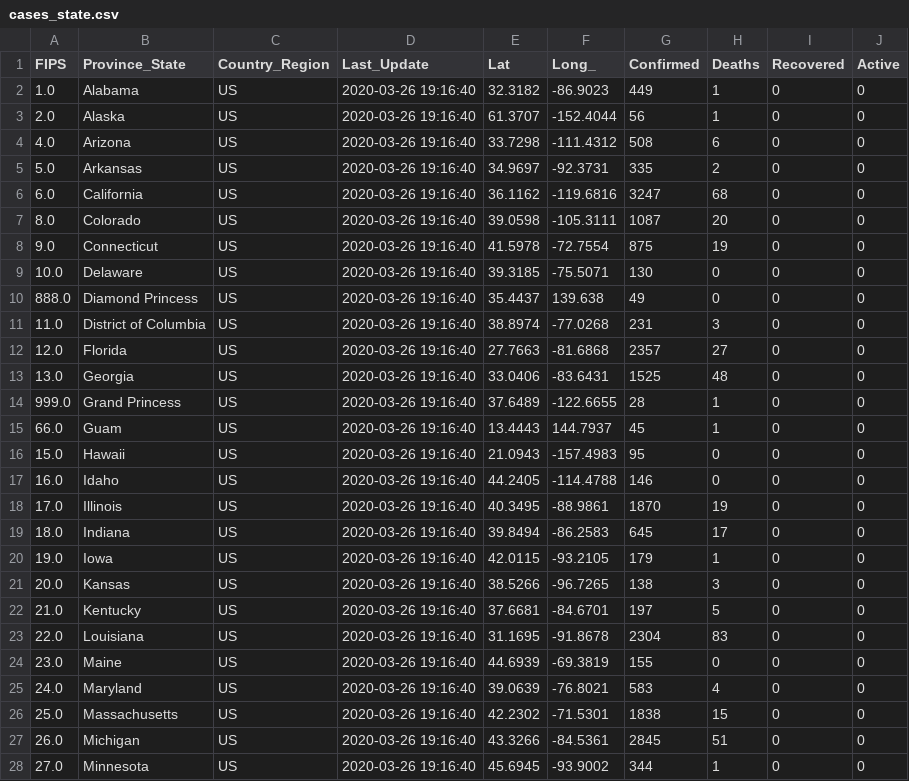
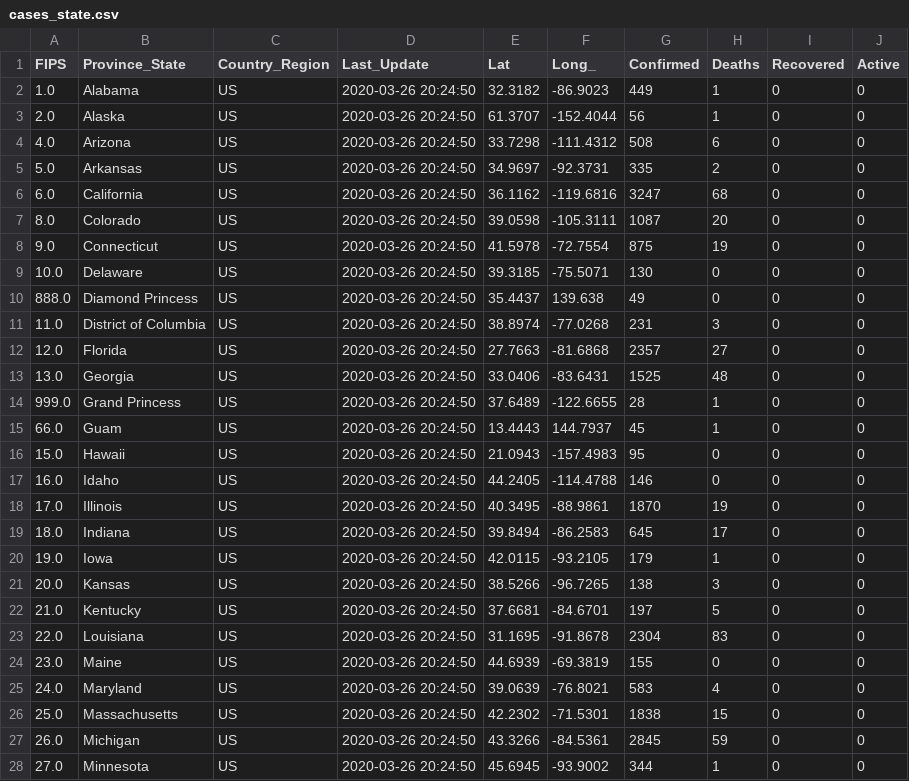
Before and after one commit to pablisco/virustrend, a CSV file: cache/cases_state.csv, drawn as a sheet; only a part is shown; the diff covers the shown part only.

```diff
--- a/cache/cases_state.csv
+++ b/cache/cases_state.csv
@@ -1,28 +1,28 @@
 FIPS,Province_State,Country_Region,Last_Update,Lat,Long_,Confirmed,Deaths,Recovered,Active
-1.0,Alabama,US,2020-03-26 19:16:40,32.3182,-86.9023,449,1,0,0
-2.0,Alaska,US,2020-03-26 19:16:40,61.3707,-152.4044,56,1,0,0
-4.0,Arizona,US,2020-03-26 19:16:40,33.7298,-111.4312,508,6,0,0
-5.0,Arkansas,US,2020-03-26 19:16:40,34.9697,-92.3731,335,2,0,0
-6.0,California,US,2020-03-26 19:16:40,36.1162,-119.6816,3247,68,0,0
-8.0,Colorado,US,2020-03-26 19:16:40,39.0598,-105.3111,1087,20,0,0
-9.0,Connecticut,US,2020-03-26 19:16:40,41.5978,-72.7554,875,19,0,0
-10.0,Delaware,US,2020-03-26 19:16:40,39.3185,-75.5071,130,0,0,0
-888.0,Diamond Princess,US,2020-03-26 19:16:40,35.4437,139.638,49,0,0,0
-11.0,District of Columbia,US,2020-03-26 19:16:40,38.8974,-77.0268,231,3,0,0
-12.0,Florida,US,2020-03-26 19:16:40,27.7663,-81.6868,2357,27,0,0
-13.0,Georgia,US,2020-03-26 19:16:40,33.0406,-83.6431,1525,48,0,0
-999.0,Grand Princess,US,2020-03-26 19:16:40,37.6489,-122.6655,28,1,0,0
-66.0,Guam,US,2020-03-26 19:16:40,13.4443,144.7937,45,1,0,0
-15.0,Hawaii,US,2020-03-26 19:16:40,21.0943,-157.4983,95,0,0,0
-16.0,Idaho,US,2020-03-26 19:16:40,44.2405,-114.4788,146,0,0,0
-17.0,Illinois,US,2020-03-26 19:16:40,40.3495,-88.9861,1870,19,0,0
-18.0,Indiana,US,2020-03-26 19:16:40,39.8494,-86.2583,645,17,0,0
-19.0,Iowa,US,2020-03-26 19:16:40,42.0115,-93.2105,179,1,0,0
-20.0,Kansas,US,2020-03-26 19:16:40,38.5266,-96.7265,138,3,0,0
-21.0,Kentucky,US,2020-03-26 19:16:40,37.6681,-84.6701,197,5,0,0
-22.0,Louisiana,US,2020-03-26 19:16:40,31.1695,-91.8678,2304,83,0,0
-23.0,Maine,US,2020-03-26 19:16:40,44.6939,-69.3819,155,0,0,0
-24.0,Maryland,US,2020-03-26 19:16:40,39.0639,-76.8021,583,4,0,0
-25.0,Massachusetts,US,2020-03-26 19:16:40,42.2302,-71.5301,1838,15,0,0
-26.0,Michigan,US,2020-03-26 19:16:40,43.3266,-84.5361,2845,51,0,0
-27.0,Minnesota,US,2020-03-26 19:16:40,45.6945,-93.9002,344,1,0,0
+1.0,Alabama,US,2020-03-26 20:24:50,32.3182,-86.9023,449,1,0,0
+2.0,Alaska,US,2020-03-26 20:24:50,61.3707,-152.4044,56,1,0,0
+4.0,Arizona,US,2020-03-26 20:24:50,33.7298,-111.4312,508,6,0,0
+5.0,Arkansas,US,2020-03-26 20:24:50,34.9697,-92.3731,335,2,0,0
+6.0,California,US,2020-03-26 20:24:50,36.1162,-119.6816,3247,68,0,0
+8.0,Colorado,US,2020-03-26 20:24:50,39.0598,-105.3111,1087,20,0,0
+9.0,Connecticut,US,2020-03-26 20:24:50,41.5978,-72.7554,875,19,0,0
+10.0,Delaware,US,2020-03-26 20:24:50,39.3185,-75.5071,130,0,0,0
+888.0,Diamond Princess,US,2020-03-26 20:24:50,35.4437,139.638,49,0,0,0
+11.0,District of Columbia,US,2020-03-26 20:24:50,38.8974,-77.0268,231,3,0,0
+12.0,Florida,US,2020-03-26 20:24:50,27.7663,-81.6868,2357,27,0,0
+13.0,Georgia,US,2020-03-26 20:24:50,33.0406,-83.6431,1525,48,0,0
+999.0,Grand Princess,US,2020-03-26 20:24:50,37.6489,-122.6655,28,1,0,0
+66.0,Guam,US,2020-03-26 20:24:50,13.4443,144.7937,45,1,0,0
+15.0,Hawaii,US,2020-03-26 20:24:50,21.0943,-157.4983,95,0,0,0
+16.0,Idaho,US,2020-03-26 20:24:50,44.2405,-114.4788,146,0,0,0
+17.0,Illinois,US,2020-03-26 20:24:50,40.3495,-88.9861,1870,19,0,0
+18.0,Indiana,US,2020-03-26 20:24:50,39.8494,-86.2583,645,17,0,0
+19.0,Iowa,US,2020-03-26 20:24:50,42.0115,-93.2105,179,1,0,0
+20.0,Kansas,US,2020-03-26 20:24:50,38.5266,-96.7265,138,3,0,0
+21.0,Kentucky,US,2020-03-26 20:24:50,37.6681,-84.6701,197,5,0,0
+22.0,Louisiana,US,2020-03-26 20:24:50,31.1695,-91.8678,2304,83,0,0
+23.0,Maine,US,2020-03-26 20:24:50,44.6939,-69.3819,155,0,0,0
+24.0,Maryland,US,2020-03-26 20:24:50,39.0639,-76.8021,583,4,0,0
+25.0,Massachusetts,US,2020-03-26 20:24:50,42.2302,-71.5301,1838,15,0,0
+26.0,Michigan,US,2020-03-26 20:24:50,43.3266,-84.5361,2845,59,0,0
+27.0,Minnesota,US,2020-03-26 20:24:50,45.6945,-93.9002,344,1,0,0
```
Also changed, not shown: 40 edited cells elsewhere in this file, cache/cases.csv, cache/cases_country.csv, 2 other files.
